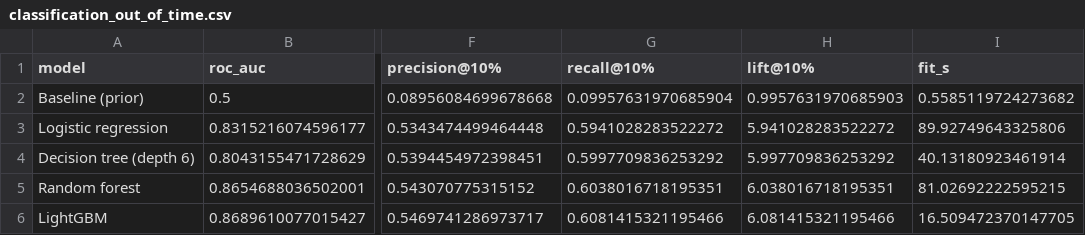
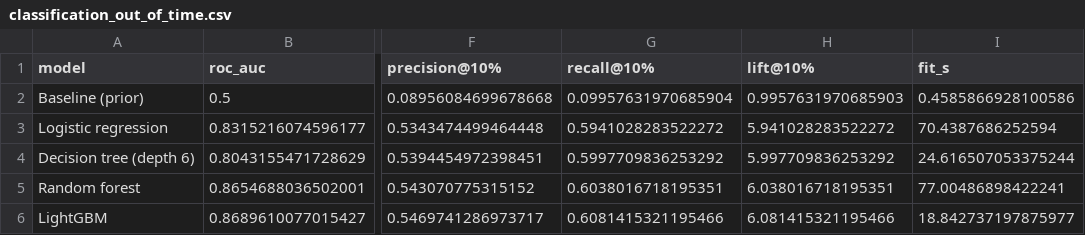
Before and after one commit to duongvanlo20003/kkbox-churn-data-mining, a CSV file: report/classification_out_of_time.csv, drawn as a sheet; only a part is shown, gaps mark what is left out; the diff names each change by its address in the sheet, - before the commit and + after, or states it on an @@ line.

```diff
--- a/report/classification_out_of_time.csv
+++ b/report/classification_out_of_time.csv
-I2 (fit_s): 0.5585119724273682
+I2 (fit_s): 0.4585866928100586
-I3 (fit_s): 89.92749643325806
+I3 (fit_s): 70.4387686252594
-I4 (fit_s): 40.13180923461914
+I4 (fit_s): 24.616507053375244
-I5 (fit_s): 81.02692222595215
+I5 (fit_s): 77.00486898422241
-I6 (fit_s): 16.509472370147705
+I6 (fit_s): 18.842737197875977
```
Also changed, not shown: report/algorithm_comparison.csv, report/bonus_trajectory.csv, 40 other files.
